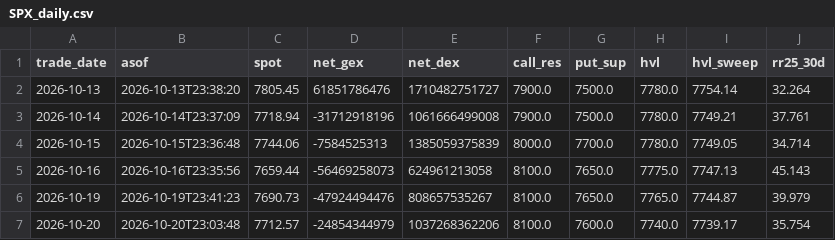
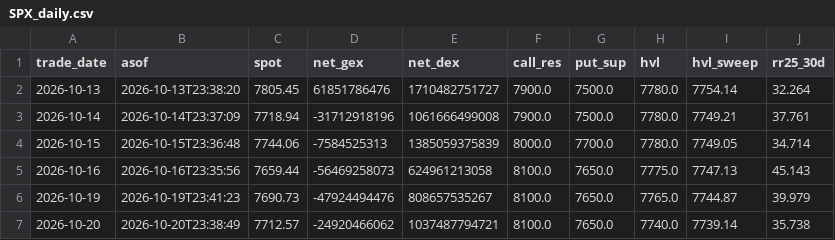
Before and after one commit to annaglowacka9797-wq/gex-data, a CSV file: data/history/SPX_daily.csv, drawn as a sheet; only a part is shown; the diff names each change by its address in the sheet, - before the commit and + after, or states it on an @@ line.

```diff
--- a/data/history/SPX_daily.csv
+++ b/data/history/SPX_daily.csv
-B7 (asof): 2026-10-20T23:03:48
+B7 (asof): 2026-10-20T23:38:49
-D7 (net_gex): -24854344979
+D7 (net_gex): -24920466062
-E7 (net_dex): 1037268362206
+E7 (net_dex): 1037487794721
-G7 (put_sup): 7600.0
+G7 (put_sup): 7650.0
-I7 (hvl_sweep): 7739.17
+I7 (hvl_sweep): 7739.14
-J7 (rr25_30d): 35.754
+J7 (rr25_30d): 35.738
```
Also changed, not shown: data/history/NDX_daily.csv, data/history/QQQ_daily.csv, 10 other files.
